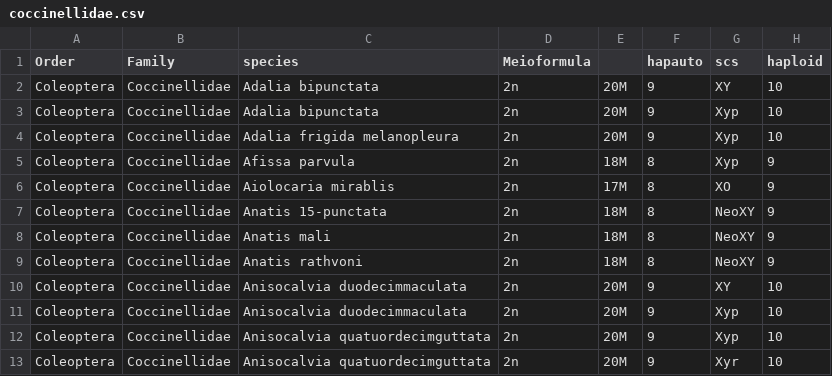
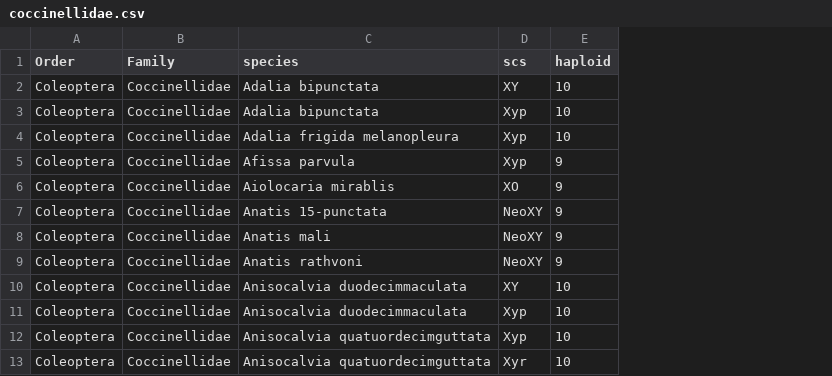
Before and after one commit to coleoguy/CURE-chromosome-number, a CSV file: data/chrome/coccinellidae.csv, drawn as a sheet; only a part is shown; the diff names each change by its address in the sheet, - before the commit and + after, or states it on an @@ line.

```diff
--- a/data/chrome/coccinellidae.csv
+++ b/data/chrome/coccinellidae.csv
-column D (Meioformula), rows 2-13: all 2n
-column E, rows 2-13: 20M | 20M | 20M | 18M | 17M | 18M | 18M | 18M | 20M | 20M | 20M | 20M
-column F (hapauto), rows 2-13: 9 | 9 | 9 | 8 | 8 | 8 | 8 | 8 | 9 | 9 | 9 | 9
```
Also changed, not shown: data/chrome/characiformes.csv, data/chrome/chondrichthyes.csv, 3 other files.
